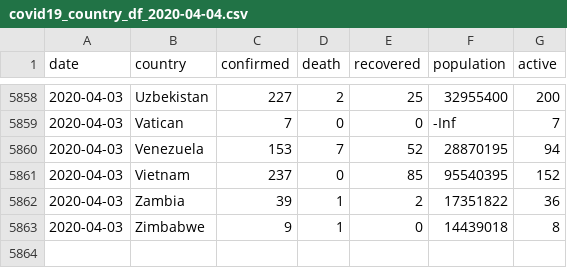
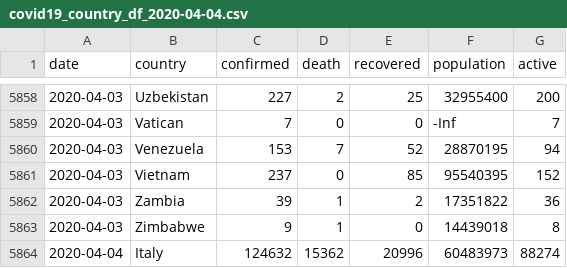
Before and after one commit to popoloni/covid19, a CSV file: data/covid19_country_df_2020-04-04.csv, drawn as a sheet; only a part is shown, gaps mark what is left out.

```diff
--- a/data/covid19_country_df_2020-04-04.csv
+++ b/data/covid19_country_df_2020-04-04.csv
@@ -5863 +5863,2 @@
 2020-04-03,"Zimbabwe",9,1,0,14439018,8
+2020-04-04,"Italy",124632,15362,20996,60483973,88274
```
Also changed, not shown: data/covid19_raw_df_2020-04-04.csv, 8 other files.
